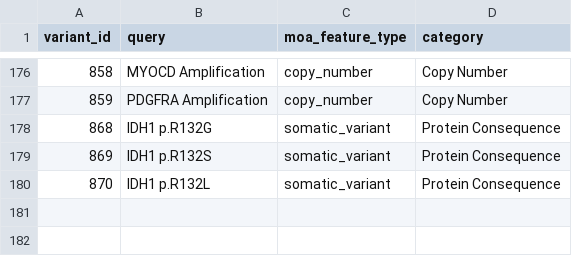
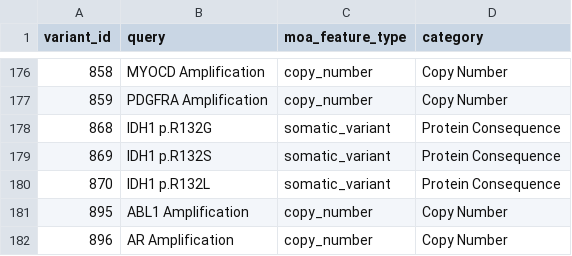
Before and after one commit to GenomicMedLab/variation-normalizer-manuscript, a CSV file: analysis/moa/should_be_able_to_normalize_queries.csv, drawn as a sheet; only a part is shown, gaps mark what is left out; the diff names each change by its address in the sheet, - before the commit and + after, or states it on an @@ line.

```diff
--- a/analysis/moa/should_be_able_to_normalize_queries.csv
+++ b/analysis/moa/should_be_able_to_normalize_queries.csv
+row 181: 895 | ABL1 Amplification | copy_number | Copy Number
+row 182: 896 | AR Amplification | copy_number | Copy Number
```
Also changed, not shown: analysis/moa/able_to_normalize_queries.csv, analysis/moa/not_supported_variants.csv, 4 other files.
